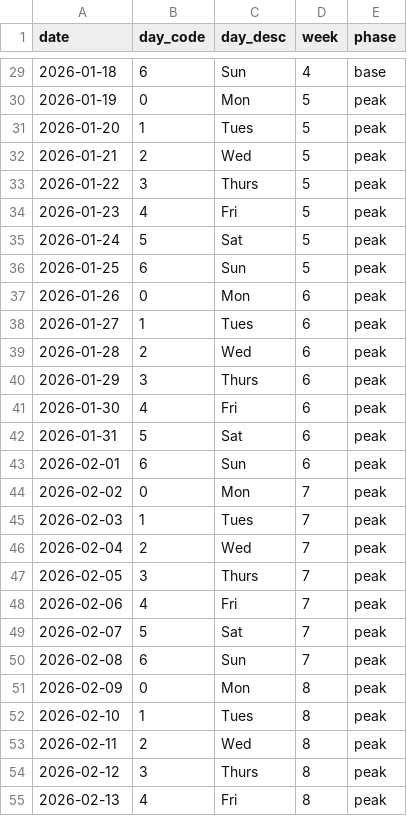
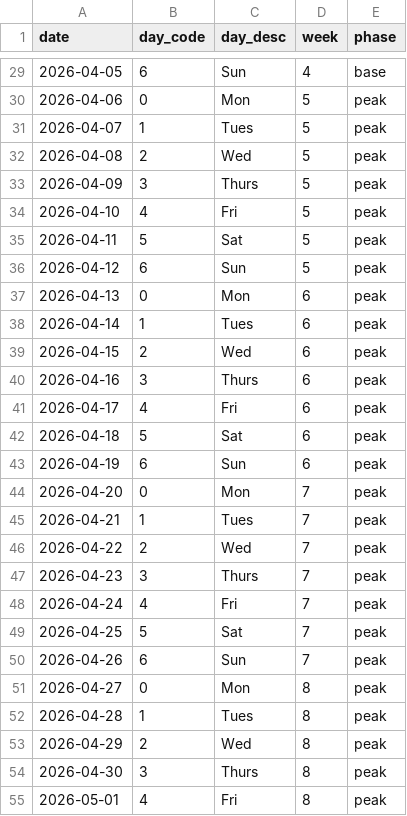
Before and after one commit to nickxscott/ovlLite, a CSV file: weekday_race.csv, drawn as a sheet; only a part is shown, gaps mark what is left out; the diff covers the shown part only.

```diff
--- a/weekday_race.csv
+++ b/weekday_race.csv
@@ -29,27 +29,27 @@ date,day_code,day_desc,week,phase
-2026-01-18,6,Sun,4,base
-2026-01-19,0,Mon,5,peak
-2026-01-20,1,Tues,5,peak
-2026-01-21,2,Wed,5,peak
-2026-01-22,3,Thurs,5,peak
-2026-01-23,4,Fri,5,peak
-2026-01-24,5,Sat,5,peak
-2026-01-25,6,Sun,5,peak
-2026-01-26,0,Mon,6,peak
-2026-01-27,1,Tues,6,peak
-2026-01-28,2,Wed,6,peak
-2026-01-29,3,Thurs,6,peak
-2026-01-30,4,Fri,6,peak
-2026-01-31,5,Sat,6,peak
-2026-02-01,6,Sun,6,peak
-2026-02-02,0,Mon,7,peak
-2026-02-03,1,Tues,7,peak
-2026-02-04,2,Wed,7,peak
-2026-02-05,3,Thurs,7,peak
-2026-02-06,4,Fri,7,peak
-2026-02-07,5,Sat,7,peak
-2026-02-08,6,Sun,7,peak
-2026-02-09,0,Mon,8,peak
-2026-02-10,1,Tues,8,peak
-2026-02-11,2,Wed,8,peak
-2026-02-12,3,Thurs,8,peak
-2026-02-13,4,Fri,8,peak
+2026-04-05,6,Sun,4,base
+2026-04-06,0,Mon,5,peak
+2026-04-07,1,Tues,5,peak
+2026-04-08,2,Wed,5,peak
+2026-04-09,3,Thurs,5,peak
+2026-04-10,4,Fri,5,peak
+2026-04-11,5,Sat,5,peak
+2026-04-12,6,Sun,5,peak
+2026-04-13,0,Mon,6,peak
+2026-04-14,1,Tues,6,peak
+2026-04-15,2,Wed,6,peak
+2026-04-16,3,Thurs,6,peak
+2026-04-17,4,Fri,6,peak
+2026-04-18,5,Sat,6,peak
+2026-04-19,6,Sun,6,peak
+2026-04-20,0,Mon,7,peak
+2026-04-21,1,Tues,7,peak
+2026-04-22,2,Wed,7,peak
+2026-04-23,3,Thurs,7,peak
+2026-04-24,4,Fri,7,peak
+2026-04-25,5,Sat,7,peak
+2026-04-26,6,Sun,7,peak
+2026-04-27,0,Mon,8,peak
+2026-04-28,1,Tues,8,peak
+2026-04-29,2,Wed,8,peak
+2026-04-30,3,Thurs,8,peak
+2026-05-01,4,Fri,8,peak
```
Also changed, not shown: 56 edited cells elsewhere in this file, 1 other file.
